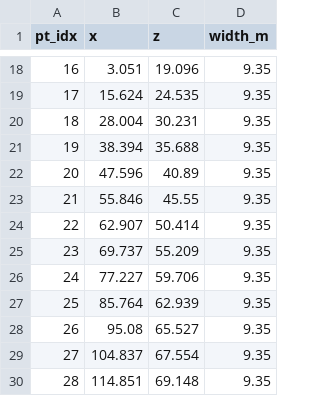
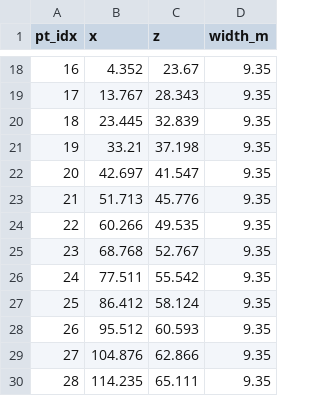
Before and after one commit to ibackstrom/city-pipeline, a CSV file: out_town/river.csv, drawn as a sheet; only a part is shown, gaps mark what is left out; the diff covers the shown part only.

```diff
--- a/out_town/river.csv
+++ b/out_town/river.csv
@@ -18,13 +18,13 @@ pt_idx,x,z,width_m
-16,3.051,19.096,9.35
-17,15.624,24.535,9.35
-18,28.004,30.231,9.35
-19,38.394,35.688,9.35
-20,47.596,40.89,9.35
-21,55.846,45.55,9.35
-22,62.907,50.414,9.35
-23,69.737,55.209,9.35
-24,77.227,59.706,9.35
-25,85.764,62.939,9.35
-26,95.08,65.527,9.35
-27,104.837,67.554,9.35
-28,114.851,69.148,9.35
+16,4.352,23.67,9.35
+17,13.767,28.343,9.35
+18,23.445,32.839,9.35
+19,33.21,37.198,9.35
+20,42.697,41.547,9.35
+21,51.713,45.776,9.35
+22,60.266,49.535,9.35
+23,68.768,52.767,9.35
+24,77.511,55.542,9.35
+25,86.412,58.124,9.35
+26,95.512,60.593,9.35
+27,104.876,62.866,9.35
+28,114.235,65.111,9.35
```
Also changed, not shown: 32 edited cells elsewhere in this file, out_town/blocks.csv, out_town/buildings.csv, 9 other files.
